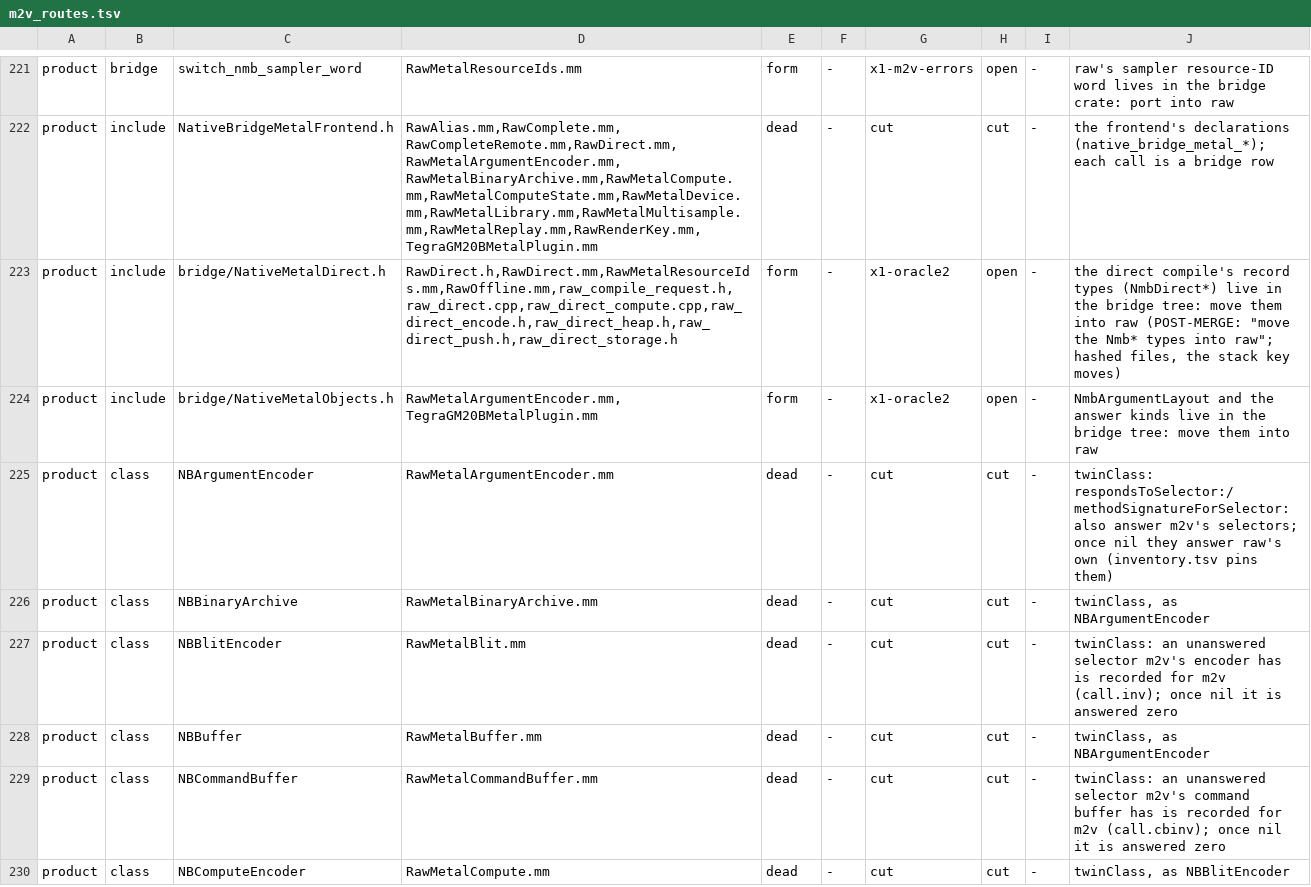
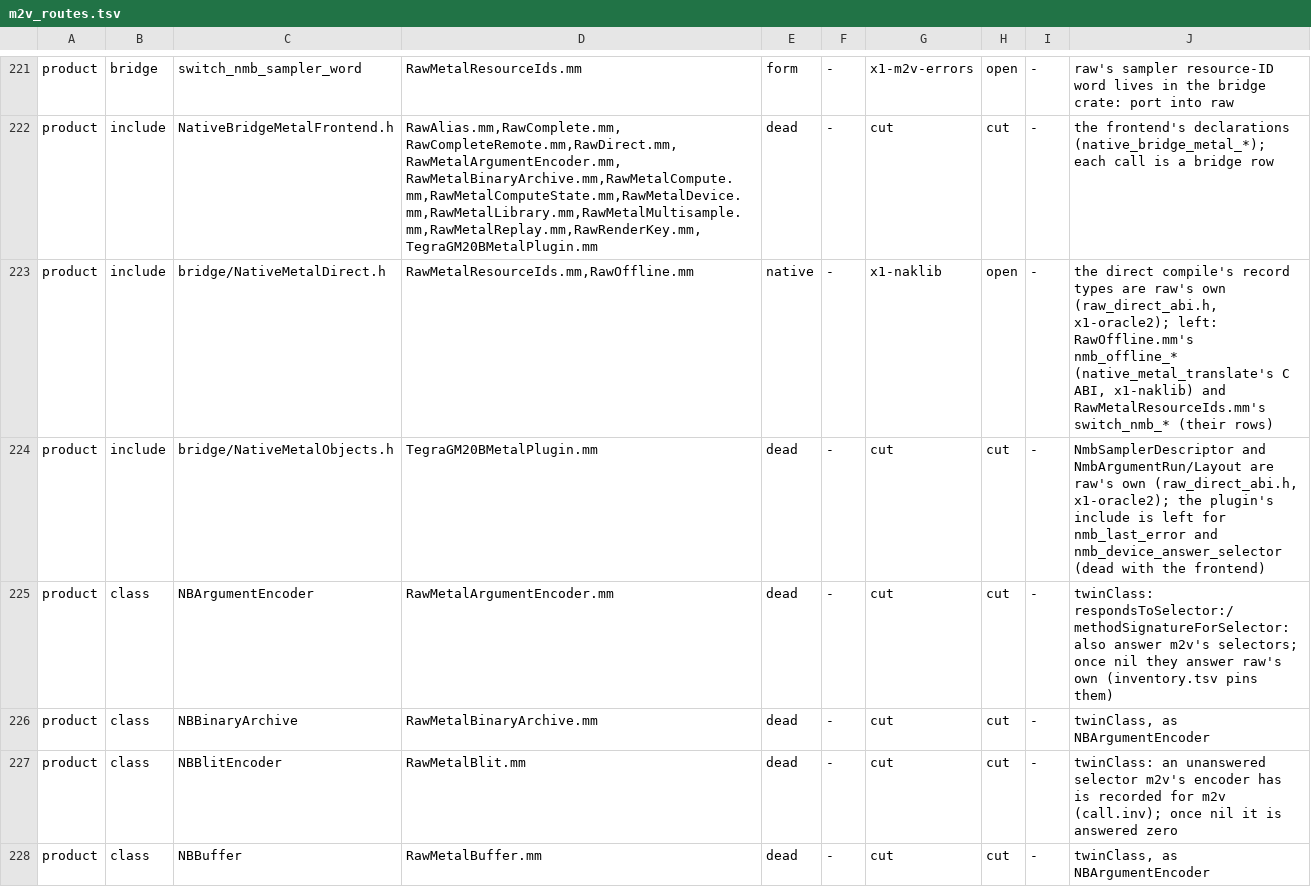
Before and after one commit to D-Radish76/ios-on-switch-lmao, a TSV file: drivers/TegraGM20BMetal/raw/plan/m2v_routes.tsv, drawn as a sheet; only a part is shown, gaps mark what is left out; the shorter side is filled out with more unchanged rows.

Commit message:
Raw's direct-compile record types are raw's own (on x1-naklib 143d5d431): raw/runtime/raw_direct_abi.h holds NmbDirect*, NmbHeapTextureFacts, NmbSamplerDescriptor and NmbArgumentRun/Layout, moved word for word, which the bridge's NativeMetalDirect.h and NativeMetalObjects.h include; raw's type-only users and five tests no longer include or list the bridge's headers
Replays x1-oracle2-key-nak 36cf6b128. Key-moving (raw_direct_sources gains raw_direct_abi.h). Census: NativeMetalDirect.h
is left in RawOffline.mm (nmb_offline_*) and RawMetalResourceIds.mm (switch_nmb_*); NativeMetalObjects.h in the plugin
only (dead with the frontend); open product rows 69.

```diff
--- a/drivers/TegraGM20BMetal/raw/plan/m2v_routes.tsv
+++ b/drivers/TegraGM20BMetal/raw/plan/m2v_routes.tsv
@@ -222,4 +222,4 @@ product	bridge	switch_nmb_sampler_word	RawMetalResourceIds.mm	form	-	x1-m2v-erro
 product	include	NativeBridgeMetalFrontend.h	RawAlias.mm,RawComplete.mm,RawCompleteRemote.mm,RawDirect.mm,RawMetalArgumentEncoder.mm,RawMetalBinaryArchive.mm,RawMetalCompute.mm,RawMetalComputeState.mm,RawMetalDevice.mm,RawMetalLibrary.mm,RawMetalMultisample.mm,RawMetalReplay.mm,RawRenderKey.mm,TegraGM20BMetalPlugin.mm	dead	-	cut	cut	-	the frontend's declarations (native_bridge_metal_*); each call is a bridge row
-product	include	bridge/NativeMetalDirect.h	RawDirect.h,RawDirect.mm,RawMetalResourceIds.mm,RawOffline.mm,raw_compile_request.h,raw_direct.cpp,raw_direct_compute.cpp,raw_direct_encode.h,raw_direct_heap.h,raw_direct_push.h,raw_direct_storage.h	form	-	x1-oracle2	open	-	the direct compile's record types (NmbDirect*) live in the bridge tree: move them into raw (POST-MERGE: "move the Nmb* types into raw"; hashed files, the stack key moves)
-product	include	bridge/NativeMetalObjects.h	RawMetalArgumentEncoder.mm,TegraGM20BMetalPlugin.mm	form	-	x1-oracle2	open	-	NmbArgumentLayout and the answer kinds live in the bridge tree: move them into raw
+product	include	bridge/NativeMetalDirect.h	RawMetalResourceIds.mm,RawOffline.mm	native	-	x1-naklib	open	-	the direct compile's record types are raw's own (raw_direct_abi.h, x1-oracle2); left: RawOffline.mm's nmb_offline_* (native_metal_translate's C ABI, x1-naklib) and RawMetalResourceIds.mm's switch_nmb_* (their rows)
+product	include	bridge/NativeMetalObjects.h	TegraGM20BMetalPlugin.mm	dead	-	cut	cut	-	NmbSamplerDescriptor and NmbArgumentRun/Layout are raw's own (raw_direct_abi.h, x1-oracle2); the plugin's include is left for nmb_last_error and nmb_device_answer_selector (dead with the frontend)
 product	class	NBArgumentEncoder	RawMetalArgumentEncoder.mm	dead	-	cut	cut	-	twinClass: respondsToSelector:/methodSignatureForSelector: also answer m2v's selectors; once nil they answer raw's own (inventory.tsv pins them)
```
Also changed, not shown: 18 other files.
